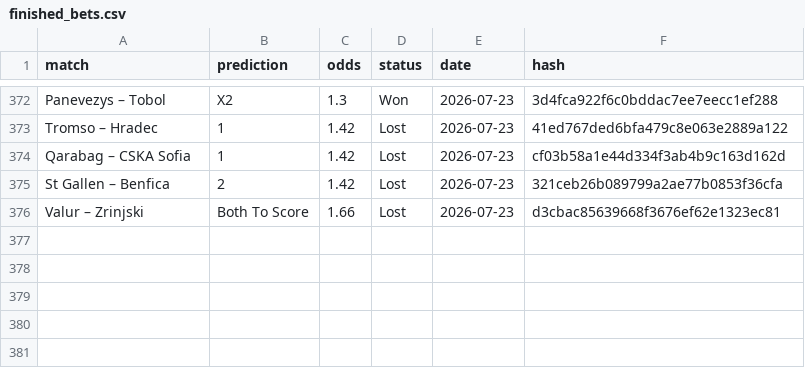
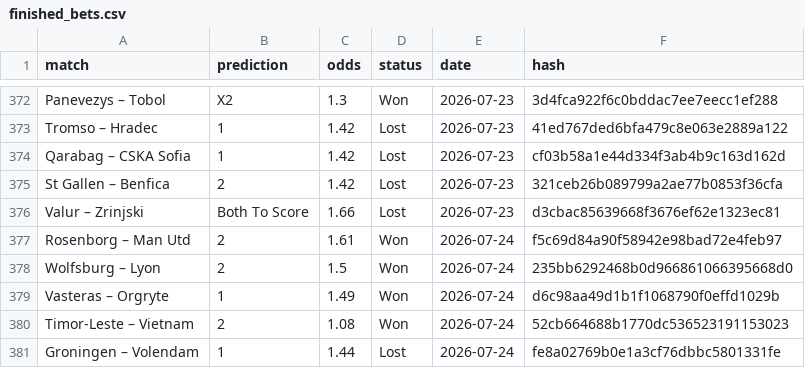
Before and after one commit to dchumari/bet-history, a CSV file: data/finished_bets.csv, drawn as a sheet; only a part is shown, gaps mark what is left out.

```diff
--- a/data/finished_bets.csv
+++ b/data/finished_bets.csv
@@ -376 +376,6 @@ St Gallen – Benfica,2,1.42,Lost,2026-07-23,321ceb26b089799a2ae77b0853f36cfa
 Valur – Zrinjski,Both To Score,1.66,Lost,2026-07-23,d3cbac85639668f3676ef62e1323ec81
+Rosenborg – Man Utd,2,1.61,Won,2026-07-24,f5c69d84a90f58942e98bad72e4feb97
+Wolfsburg – Lyon,2,1.5,Won,2026-07-24,235bb6292468b0d966861066395668d0
+Vasteras – Orgryte,1,1.49,Won,2026-07-24,d6c98aa49d1b1f1068790f0effd1029b
+Timor-Leste – Vietnam,2,1.08,Won,2026-07-24,52cb664688b1770dc536523191153023
+Groningen – Volendam,1,1.44,Lost,2026-07-24,fe8a02769b0e1a3cf76dbbc5801331fe
```
Also changed, not shown: 1 other file.
